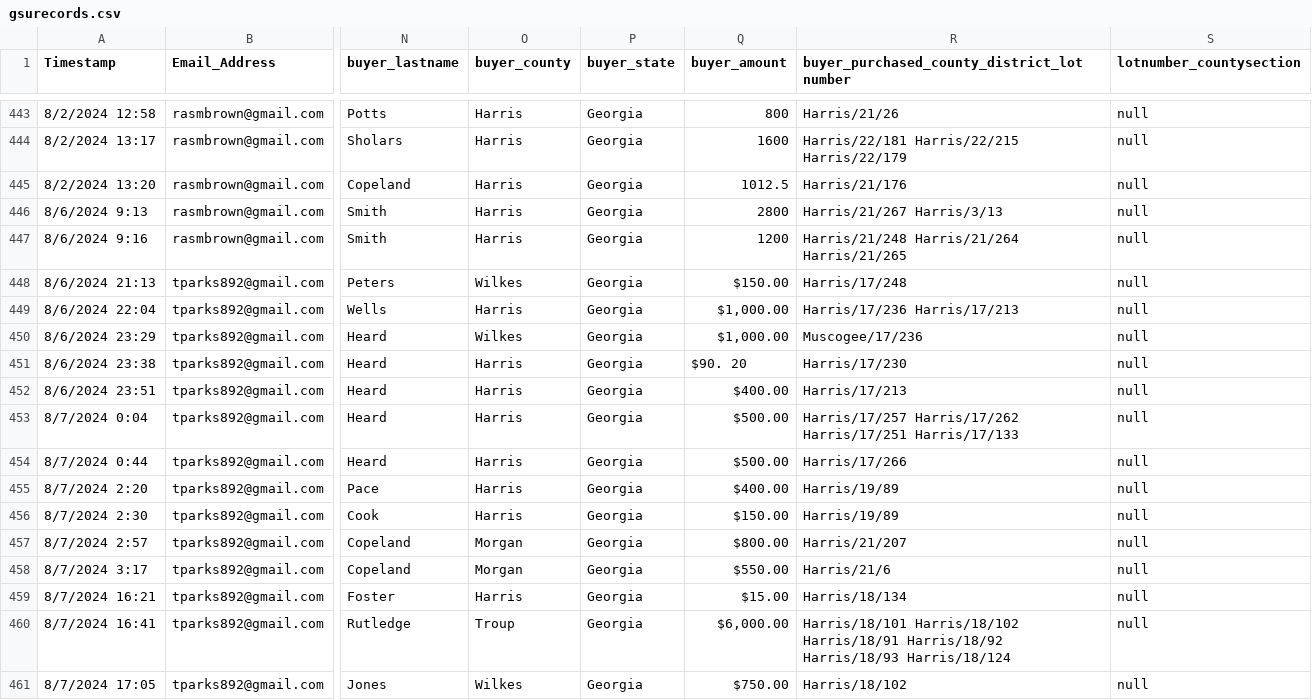
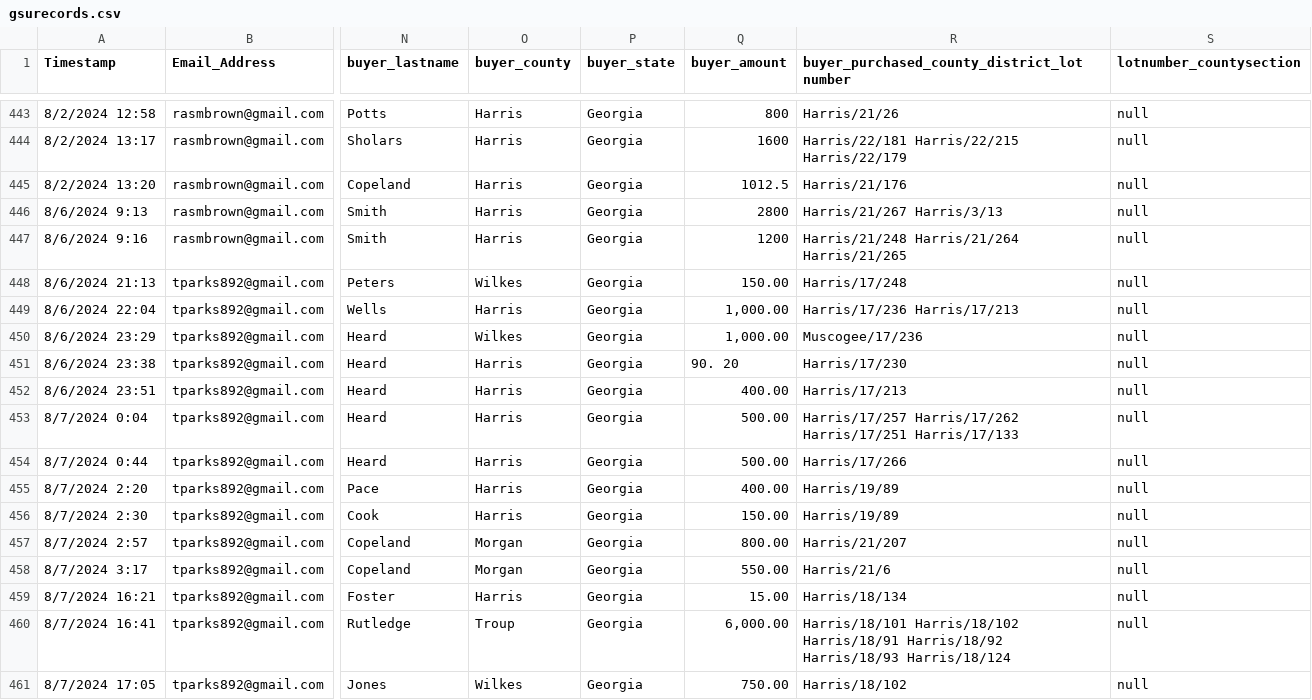
Before and after one commit to tadipaneni/DMAAG_Frontend, a CSV file: public/gsurecords.csv, drawn as a sheet; only a part is shown, gaps mark what is left out; the diff covers the shown part only; the diff names each change by its address in the sheet, - before the commit and + after, or states it on an @@ line.

```diff
--- a/public/gsurecords.csv
+++ b/public/gsurecords.csv
-Q448 (buyer_amount): $150.00
+Q448 (buyer_amount): 150.00
-Q449:Q450 (buyer_amount): $1,000.00
+Q449:Q450 (buyer_amount): 1,000.00
-Q451 (buyer_amount): $90. 20
+Q451 (buyer_amount): 90. 20
-Q452 (buyer_amount): $400.00
+Q452 (buyer_amount): 400.00
-Q453:Q454 (buyer_amount): $500.00
+Q453:Q454 (buyer_amount): 500.00
-Q455 (buyer_amount): $400.00
+Q455 (buyer_amount): 400.00
-Q456 (buyer_amount): $150.00
+Q456 (buyer_amount): 150.00
-Q457 (buyer_amount): $800.00
+Q457 (buyer_amount): 800.00
-Q458 (buyer_amount): $550.00
+Q458 (buyer_amount): 550.00
-Q459 (buyer_amount): $15.00
+Q459 (buyer_amount): 15.00
-Q460 (buyer_amount): $6,000.00
+Q460 (buyer_amount): 6,000.00
-Q461 (buyer_amount): $750.00
+Q461 (buyer_amount): 750.00
```
Also changed, not shown: 164 edited cells elsewhere in this file, 8 other files.
